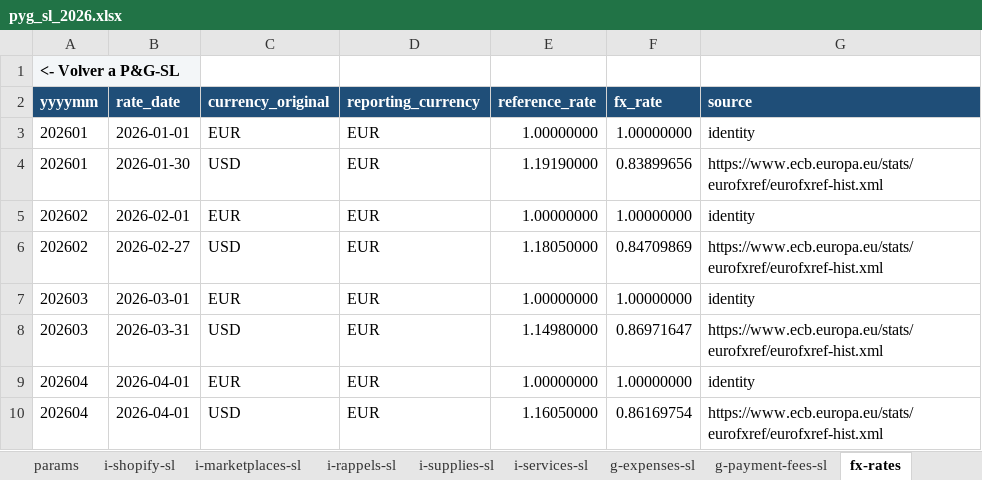
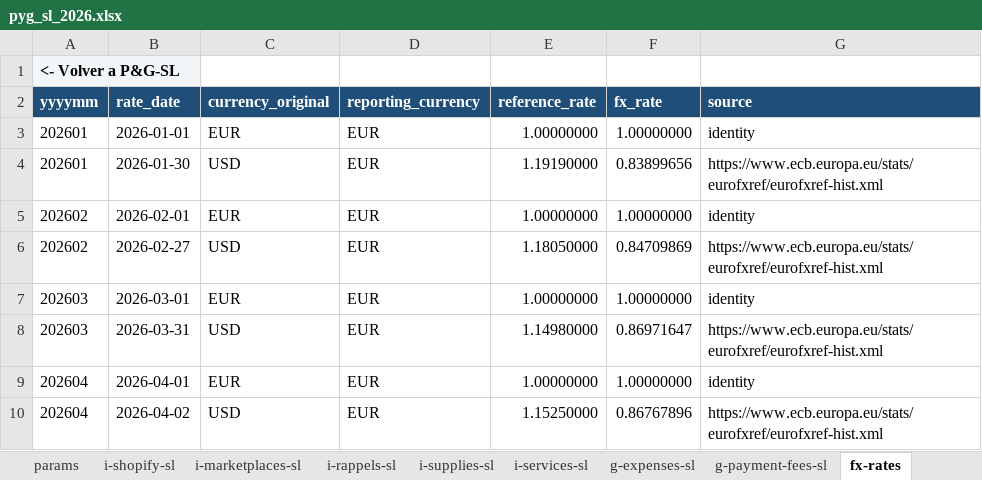
Before and after one commit to devartesta/lector_facturas, an Excel workbook: output/spreadsheet/pyg_sl_2026.xlsx, sheet fx-rates, drawn as a sheet; values as stored, in another font and other column widths than the file's, no borders; the diff names each change by its address in the sheet, - before the commit and + after, or states it on an @@ line.

```diff
--- a/output/spreadsheet/pyg_sl_2026.xlsx (sheet fx-rates)
+++ b/output/spreadsheet/pyg_sl_2026.xlsx (sheet fx-rates)
-B10 (rate_date): 2026-04-01
+B10 (rate_date): 2026-04-02
-E10 (reference_rate): 1.16050000
+E10 (reference_rate): 1.15250000
-F10 (fx_rate): 0.86169754
+F10 (fx_rate): 0.86767896
```
Also changed, not shown: sheet P&G-SL, sheet g-expenses-sl, sheet Nº Facturas-SL, sheet i-shopify-sl, sheet i-supplies-sl, sheet g-payment-fees-sl, 1 more sheet, other sheet tabs, hidden cells, output/spreadsheet/pyg_consolidado_2026.xlsx, output/spreadsheet/pyg_inc_2026.xlsx, 8 other files.
